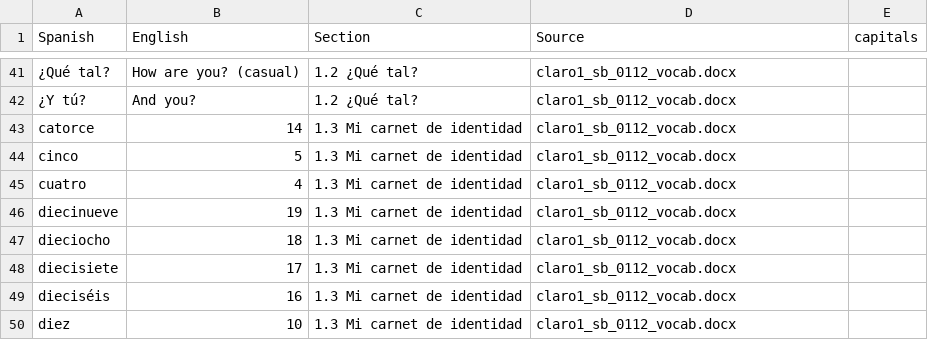
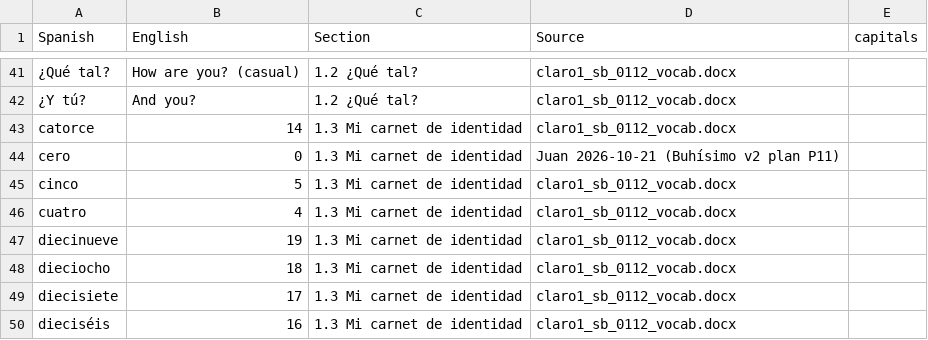
Before and after one commit to wanly20/buhisimo, a CSV file: data/vocabulary_database.csv, drawn as a sheet; only a part is shown, gaps mark what is left out; the shorter side is filled out with more unchanged rows; the diff names each change by its address in the sheet, - before the commit and + after, or states it on an @@ line.

```diff
--- a/data/vocabulary_database.csv
+++ b/data/vocabulary_database.csv
+row 44: cero | 0 | 1.3 Mi carnet de identidad | Juan 2026-10-21 (Buhísimo v2 plan P11)
```
Also changed, not shown: data/helper_words.csv, 5 other files.
